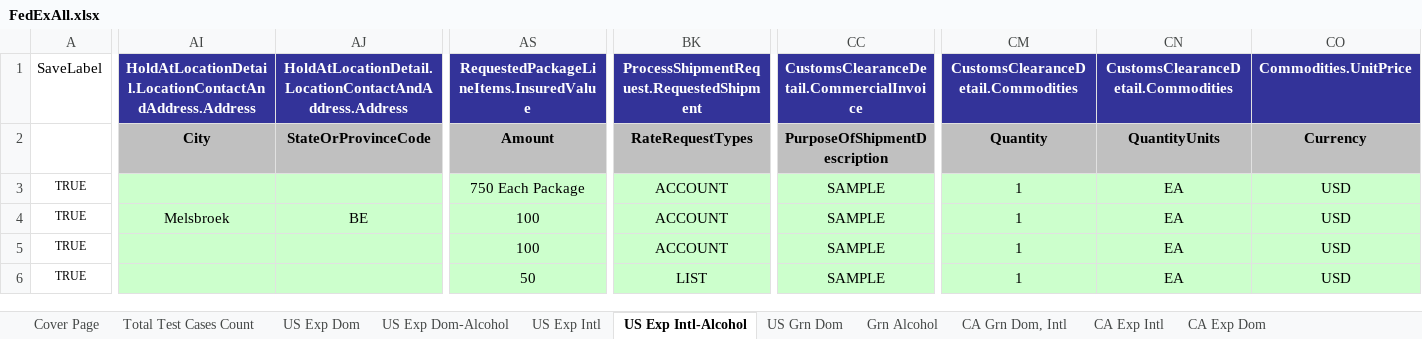
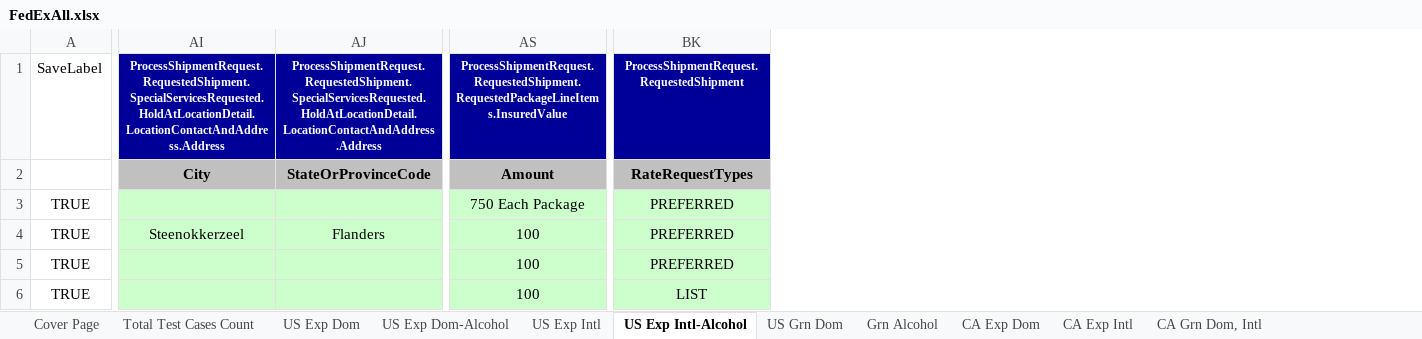
Before and after one commit to dregraham/ShipWorks, an Excel workbook: Code/ShipWorks.Tests.Integration.MSTest/DataSources/FedExAll.xlsx, sheet US Exp Intl-Alcohol, drawn as a sheet; only a part is shown, gaps mark what is left out; values as stored, in another font and other column widths than the file's, no borders; the diff covers the shown part only; the diff names each change by its address in the sheet, - before the commit and + after, or states it on an @@ line.

Commit message:
Updated FedExUSIntegrationTests to use the 2014 Q2 test spreadsheet. Renamed dangerous goods type Lithium_Batteries to Batteries

```diff
--- a/Code/ShipWorks.Tests.Integration.MSTest/DataSources/FedExAll.xlsx (sheet US Exp Intl-Alcohol)
+++ b/Code/ShipWorks.Tests.Integration.MSTest/DataSources/FedExAll.xlsx (sheet US Exp Intl-Alcohol)
@@ sheet tab order changed: Cover Page | Total Test Cases Count | US Exp Dom | US Exp Dom-Alcohol | US Exp Intl | US Exp Intl-Alcohol | US Grn Dom | Grn Alcohol | CA Exp Dom | CA Exp Intl | CA Grn Dom, Intl @@
-column CC, rows 1-6: CustomsClearanceDetail.CommercialInvoice | PurposeOfShipmentDescription | SAMPLE | SAMPLE | SAMPLE | SAMPLE
@@ column CM hidden, rows 1-6: CustomsClearanceDetail.Commodities | Quantity | 1 | 1 | 1 | 1 @@
@@ column CN hidden, rows 1-6: CustomsClearanceDetail.Commodities | QuantityUnits | EA | EA | EA | EA @@
-column CO, rows 1-6: Commodities.UnitPrice | Currency | USD | USD | USD | USD
-AI1:AS1 fill: #333399
+AI1:AS1 fill: #000099
@@ AI1:BK1 text size: smaller @@
-AI1: HoldAtLocationDetail.LocationContactAndAddress.Address
+AI1: ProcessShipmentRequest.RequestedShipment.SpecialServicesRequested.HoldAtLocationDetail.LocationContactAndAddress.Address
-AJ1: HoldAtLocationDetail.LocationContactAndAddress.Address
+AJ1: ProcessShipmentRequest.RequestedShipment.SpecialServicesRequested.HoldAtLocationDetail.LocationContactAndAddress.Address
-AS1: RequestedPackageLineItems.InsuredValue
+AS1: ProcessShipmentRequest.RequestedShipment.RequestedPackageLineItems.InsuredValue
-BK1 fill: #333399
+BK1 fill: #000099
@@ A3:A6 text size: larger @@
-BK3:BK5: ACCOUNT
+BK3:BK5: PREFERRED
-AI4: Melsbroek
+AI4: Steenokkerzeel
-AJ4: BE
+AJ4: Flanders
-AS6: 50
+AS6: 100
```
Also changed, not shown: 96 edited cells and cell formats elsewhere in this sheet, sheet Grn Alcohol, sheet CA Grn Dom, Intl, sheet US Exp Intl, sheet IMpB Smartpost test cases, sheet US Exp Dom-Alcohol, sheet US Exp Dom, 6 more sheets, formulas that keep their value, hidden cells, charts or pictures, 10 other files.
